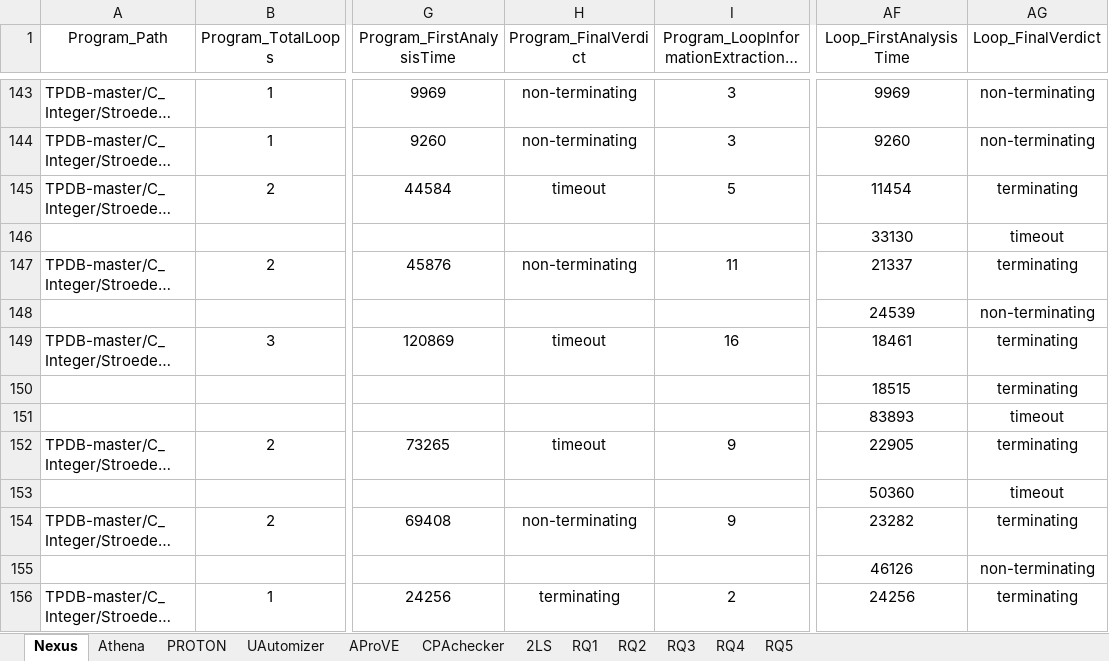
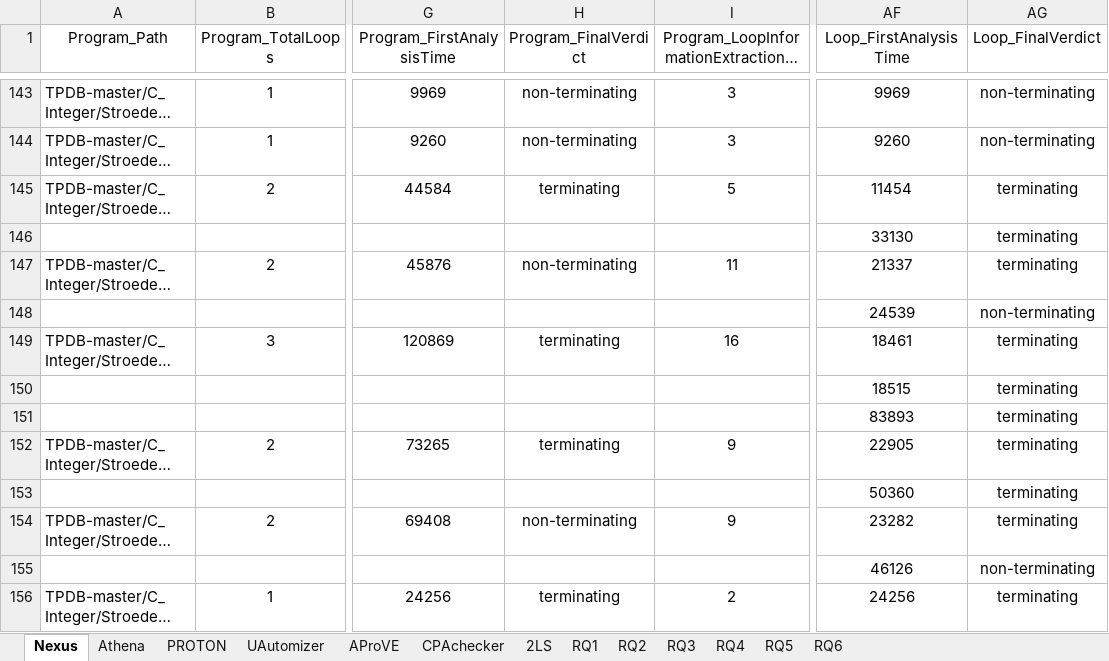
Before and after one commit to negarfathi/Nexus, an Excel workbook: results/results.xlsx, sheet Nexus, drawn as a sheet; only a part is shown, gaps mark what is left out; long unchanged cells end in …; values as stored, in another font and other column widths than the file's, no borders; the diff covers the shown part only; the diff names each change by its address in the sheet, - before the commit and + after, or states it on an @@ line.

```diff
--- a/results/results.xlsx (sheet Nexus)
+++ b/results/results.xlsx (sheet Nexus)
+sheet tab: RQ6
-H145 (Program_FinalVerdict): timeout
+H145 (Program_FinalVerdict): terminating
-AG146 (Loop_FinalVerdict): timeout
+AG146 (Loop_FinalVerdict): terminating
-H149 (Program_FinalVerdict): timeout
+H149 (Program_FinalVerdict): terminating
-AG151 (Loop_FinalVerdict): timeout
+AG151 (Loop_FinalVerdict): terminating
-H152 (Program_FinalVerdict): timeout
+H152 (Program_FinalVerdict): terminating
-AG153 (Loop_FinalVerdict): timeout
+AG153 (Loop_FinalVerdict): terminating
```
Also changed, not shown: 153 edited cells and cell formats elsewhere in this sheet, sheet RQ3, sheet RQ2, sheet CPAchecker, sheet 2LS, sheet Athena, sheet AProVE, 5 more sheets, charts or pictures.
